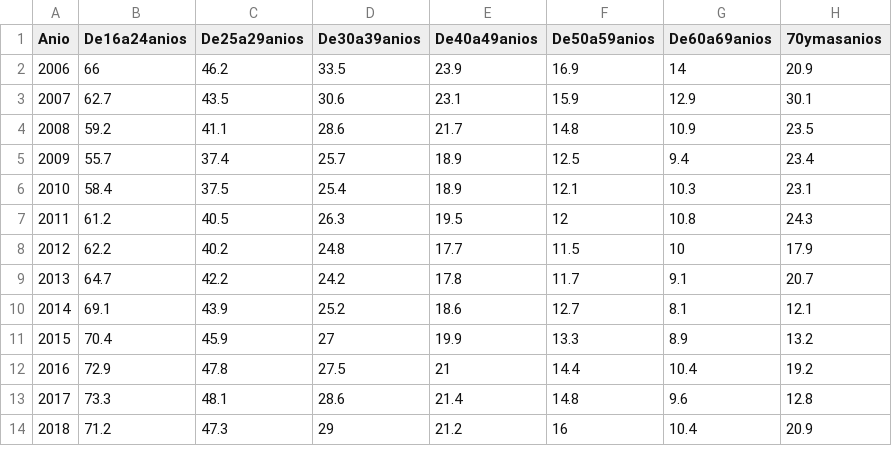
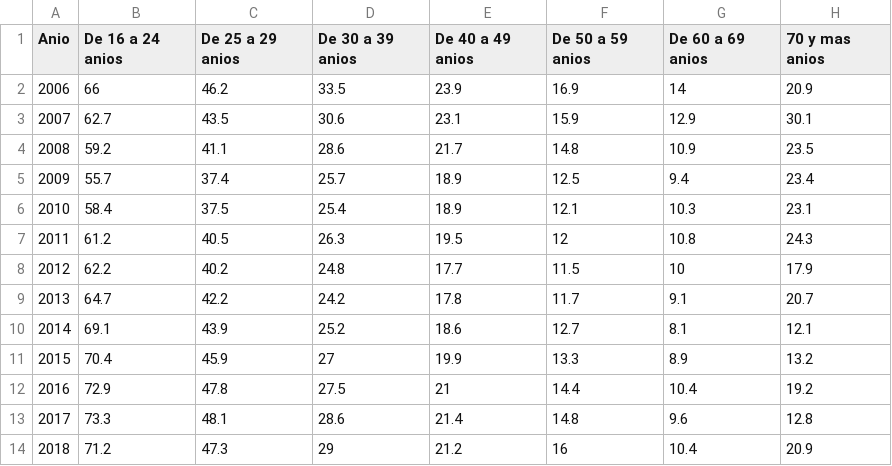
Before and after one commit to Marjori24/proyecto, a CSV file: input/porcentaje_de_asalariados_con_contratos_temporales_por_edad.csv, drawn as a sheet.

```diff
--- a/input/porcentaje_de_asalariados_con_contratos_temporales_por_edad.csv
+++ b/input/porcentaje_de_asalariados_con_contratos_temporales_por_edad.csv
@@ -1,2 +1,2 @@
-Anio,De16a24anios,De25a29anios,De30a39anios,De40a49anios,De50a59anios,De60a69anios,70ymasanios
+Anio,De 16 a 24 anios,De 25 a 29 anios,De 30 a 39 anios,De 40 a 49 anios,De 50 a 59 anios,De 60 a 69 anios,70 y mas anios
 2006,66,46.2,33.5,23.9,16.9,14,20.9
```
Also changed, not shown: 3 other files.
